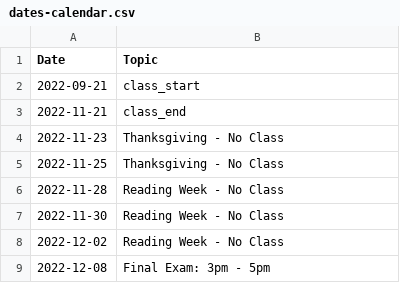
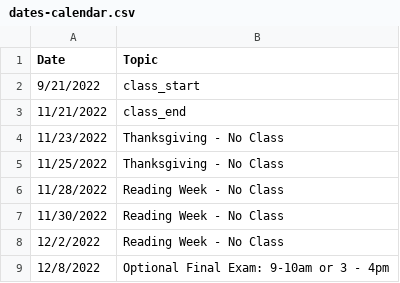
Before and after one commit to arvindkrishna87/stat202_website, a CSV file: documents/dates-calendar.csv, drawn as a sheet.

```diff
--- a/documents/dates-calendar.csv
+++ b/documents/dates-calendar.csv
@@ -1,9 +1,9 @@
 Date,Topic
-2022-09-21,class_start
-2022-11-21,class_end
-2022-11-23,Thanksgiving - No Class
-2022-11-25,Thanksgiving - No Class
-2022-11-28,Reading Week - No Class
-2022-11-30,Reading Week - No Class
-2022-12-02,Reading Week - No Class
-2022-12-08,Final Exam: 3pm - 5pm
+9/21/2022,class_start
+11/21/2022,class_end
+11/23/2022,Thanksgiving - No Class
+11/25/2022,Thanksgiving - No Class
+11/28/2022,Reading Week - No Class
+11/30/2022,Reading Week - No Class
+12/2/2022,Reading Week - No Class
+12/8/2022,Optional Final Exam: 9-10am or 3 - 4pm
```
Also changed, not shown: documents/agenda_final.csv, documents/course-schedule.csv, 7 other files.
